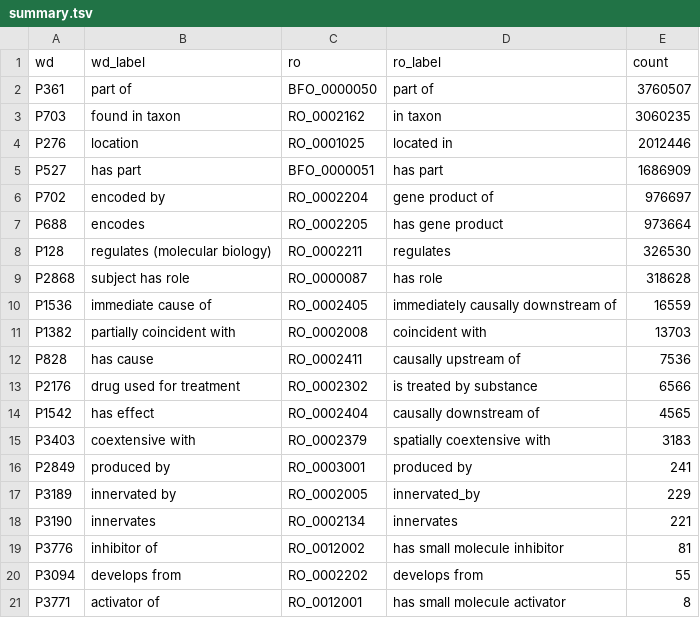
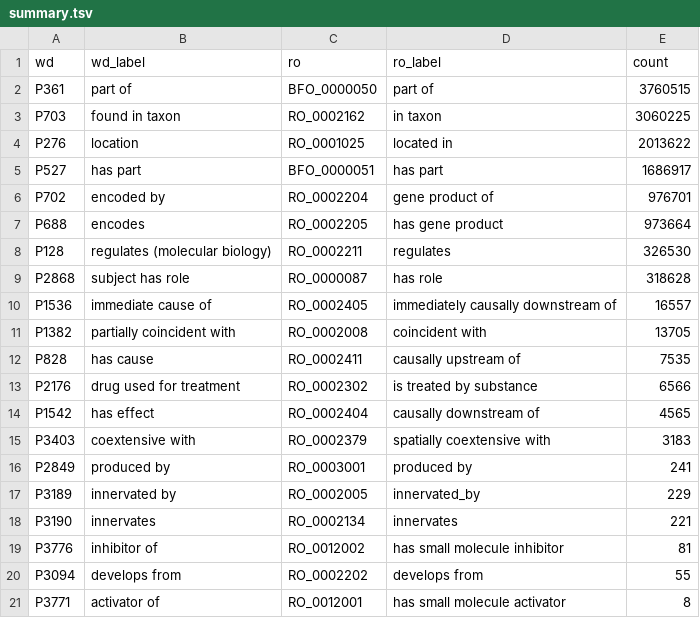
Before and after one commit to cthoyt/ro-summary, a TSV file: summary.tsv, drawn as a sheet.

Commit message:
Add match_type to SSSOM output and rebuild summary

```diff
--- a/summary.tsv
+++ b/summary.tsv
@@ -1,7 +1,7 @@
 wd	wd_label	ro	ro_label	count
-P361	part of	BFO_0000050	part of	3760507
-P703	found in taxon	RO_0002162	in taxon	3060235
-P276	location	RO_0001025	located in	2012446
-P527	has part	BFO_0000051	has part	1686909
-P702	encoded by	RO_0002204	gene product of	976697
+P361	part of	BFO_0000050	part of	3760515
+P703	found in taxon	RO_0002162	in taxon	3060225
+P276	location	RO_0001025	located in	2013622
+P527	has part	BFO_0000051	has part	1686917
+P702	encoded by	RO_0002204	gene product of	976701
 P688	encodes	RO_0002205	has gene product	973664
@@ -9,5 +9,5 @@ P128	regulates (molecular biology)	RO_0002211	regulates	326530
 P2868	subject has role	RO_0000087	has role	318628
-P1536	immediate cause of	RO_0002405	immediately causally downstream of	16559
-P1382	partially coincident with	RO_0002008	coincident with	13703
-P828	has cause	RO_0002411	causally upstream of	7536
+P1536	immediate cause of	RO_0002405	immediately causally downstream of	16557
+P1382	partially coincident with	RO_0002008	coincident with	13705
+P828	has cause	RO_0002411	causally upstream of	7535
 P2176	drug used for treatment	RO_0002302	is treated by substance	6566
```
Also changed, not shown: sssom.tsv, 2 other files.
